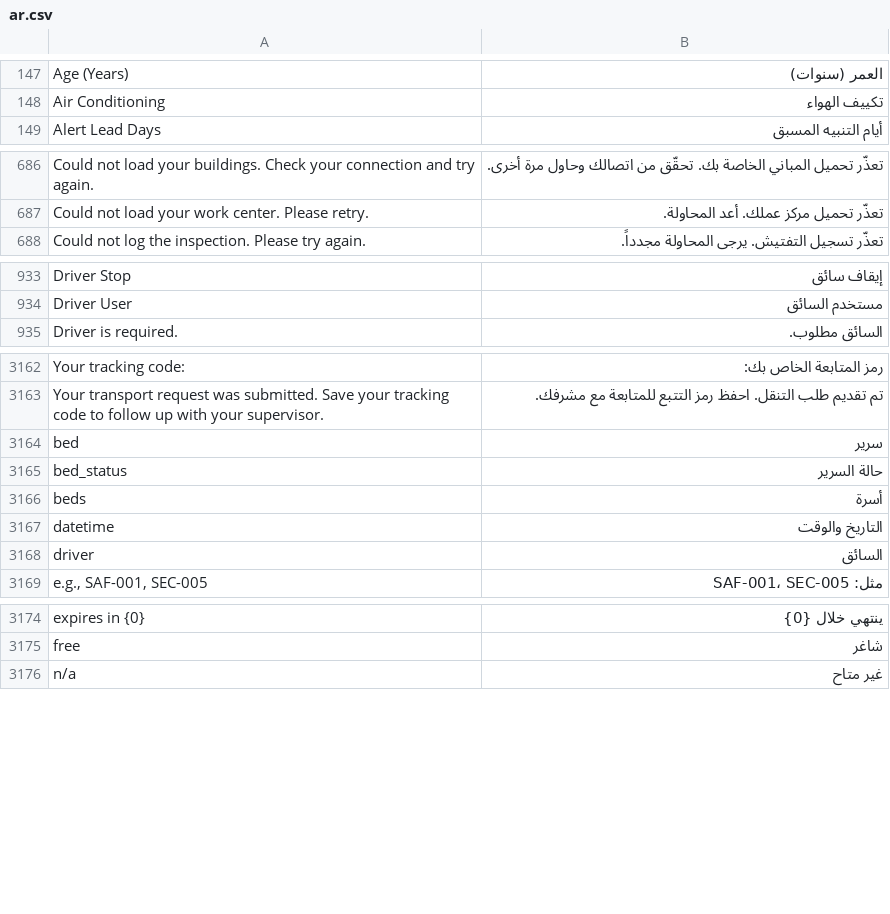
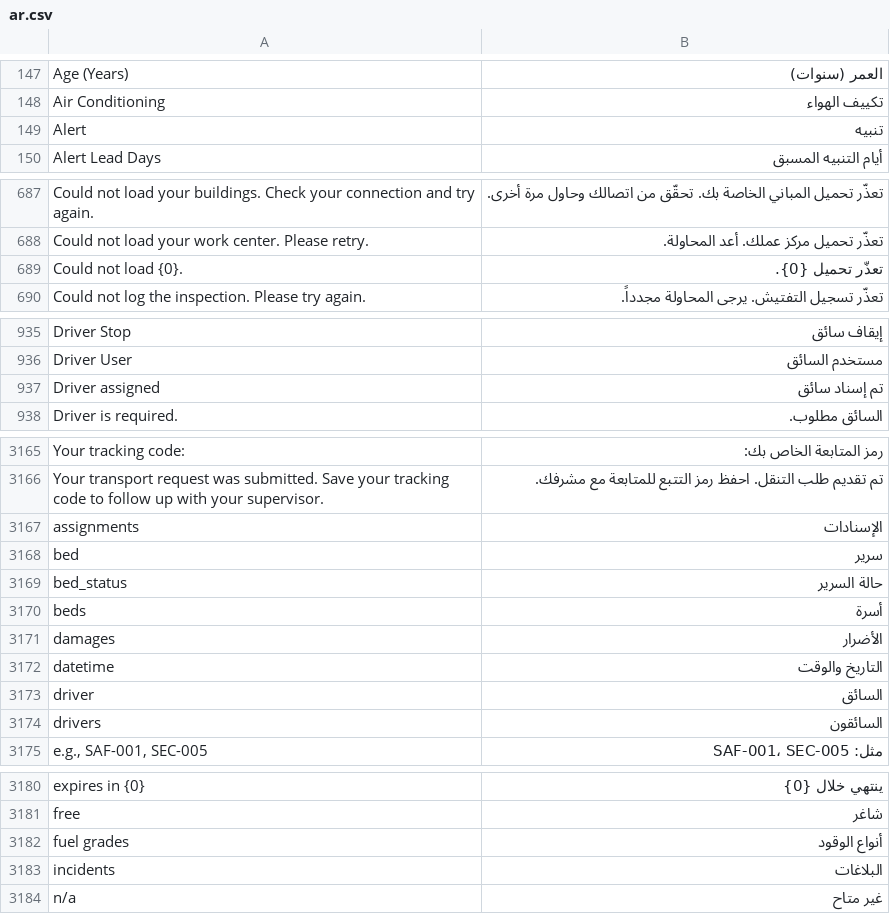
Before and after one commit to iabodysa/apex, a CSV file: apex_habitat/translations/ar.csv, drawn as a sheet; only a part is shown, gaps mark what is left out; the diff covers the shown part only.

```diff
--- a/apex_habitat/translations/ar.csv
+++ b/apex_habitat/translations/ar.csv
@@ -148,2 +148,3 @@ Age (Years),العمر (سنوات)
 Air Conditioning,تكييف الهواء
+Alert,تنبيه
 Alert Lead Days,أيام التنبيه المسبق
@@ -687,2 +688,3 @@ Could not load your buildings. Check your connection and try again.,تعذّر
 Could not load your work center. Please retry.,تعذّر تحميل مركز عملك. أعد المحاولة.
+Could not load {0}.,تعذّر تحميل {0}.
 Could not log the inspection. Please try again.,تعذّر تسجيل التفتيش. يرجى المحاولة مجدداً.
@@ -934,2 +936,3 @@ Driver Stop,إيقاف سائق
 Driver User,مستخدم السائق
+Driver assigned,تم إسناد سائق
 Driver is required.,السائق مطلوب.
@@ -3163,2 +3166,3 @@ Your tracking code:,رمز المتابعة الخاص بك:
 Your transport request was submitted. Save your tracking code to follow up with your supervisor.,تم تقديم طلب التنقل. احفظ رمز التتبع للمتابعة مع مشرفك.
+assignments,الإسنادات
 bed,سرير
@@ -3166,4 +3170,6 @@ bed_status,حالة السرير
 beds,أسرة
+damages,الأضرار
 datetime,التاريخ والوقت
 driver,السائق
+drivers,السائقون
 "e.g., SAF-001, SEC-005",مثل: SAF-001، SEC-005
@@ -3175,2 +3181,4 @@ expires in {0},ينتهي خلال {0}
 free,شاغر
+fuel grades,أنواع الوقود
+incidents,البلاغات
 n/a,غير متاح
```
Also changed, not shown: 1 added row elsewhere in this file, 2 other files.
